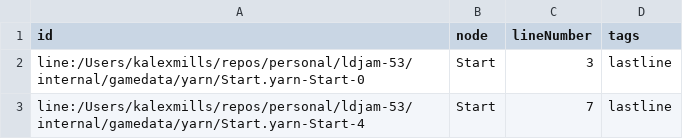
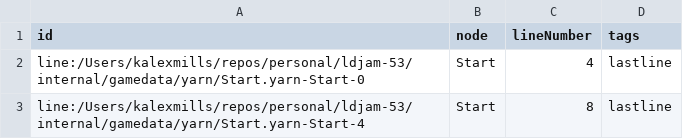
Before and after one commit to Frabjous-Studios/ldjam-53, a CSV file: internal/gamedata/yarn/bin/game-Metadata.csv, drawn as a sheet.

```diff
--- a/internal/gamedata/yarn/bin/game-Metadata.csv
+++ b/internal/gamedata/yarn/bin/game-Metadata.csv
@@ -1,3 +1,3 @@
 id,node,lineNumber,tags
-line:/Users/kalexmills/repos/personal/ldjam-53/internal/gamedata/yarn/Start.yarn-Start-0,Start,3,lastline
-line:/Users/kalexmills/repos/personal/ldjam-53/internal/gamedata/yarn/Start.yarn-Start-4,Start,7,lastline
+line:/Users/kalexmills/repos/personal/ldjam-53/internal/gamedata/yarn/Start.yarn-Start-0,Start,4,lastline
+line:/Users/kalexmills/repos/personal/ldjam-53/internal/gamedata/yarn/Start.yarn-Start-4,Start,8,lastline
```
Also changed, not shown: internal/gamedata/yarn/bin/game-Lines.csv, 12 other files.
